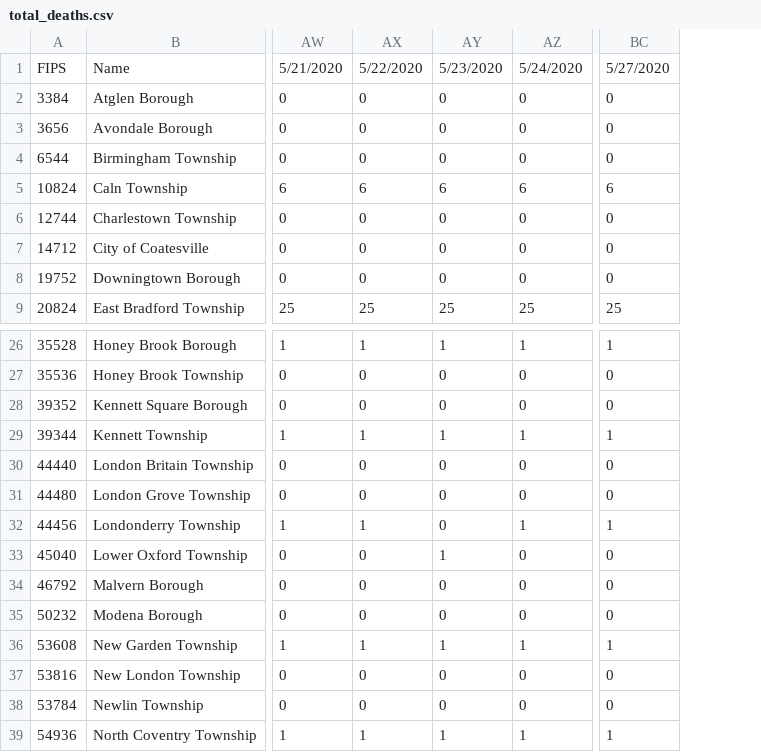
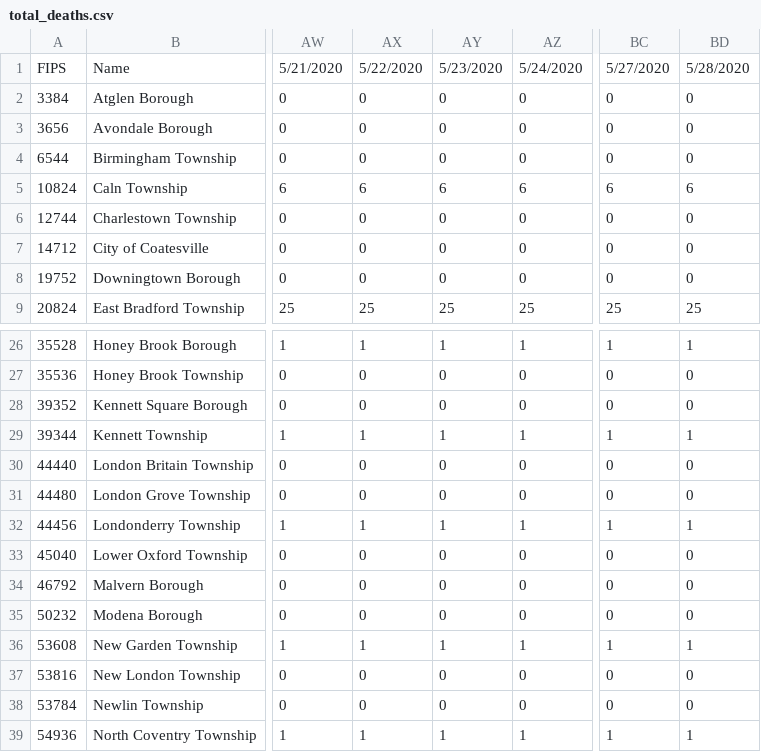
Before and after one commit to eloracm/chester-county-covid, a CSV file: total_deaths.csv, drawn as a sheet; only a part is shown, gaps mark what is left out; the diff names each change by its address in the sheet, - before the commit and + after, or states it on an @@ line.

```diff
--- a/total_deaths.csv
+++ b/total_deaths.csv
+column BD, rows 1-9: 5/28/2020 | 0 | 0 | 0 | 6 | 0 | 0 | 0 | 25; rows 26-39: 1 | 0 | 0 | 1 | 0 | 0 | 1 | 0 | 0 | 0 | 1 | 0 | 0 | 1
-AY32: 0
+AY32: 1
-AY33: 1
+AY33: 0
```
Also changed, not shown: total_confirmed.csv.
